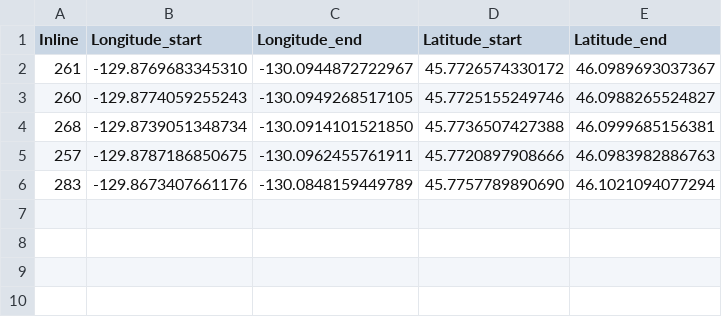
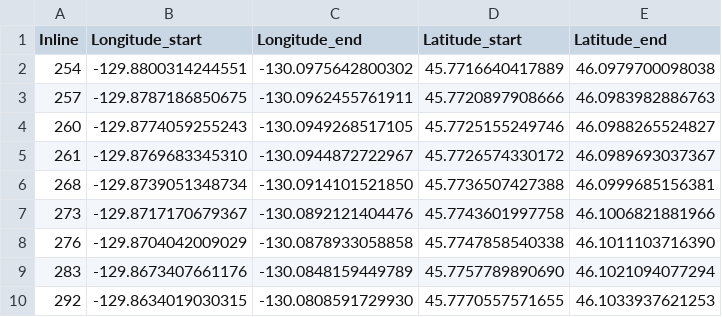
Before and after one commit to ooicloud/axial-drilling, a CSV file: maps/data/IODP_holes_AXiiB_primary_inlines_lon_lat.csv, drawn as a sheet.

```diff
--- a/maps/data/IODP_holes_AXiiB_primary_inlines_lon_lat.csv
+++ b/maps/data/IODP_holes_AXiiB_primary_inlines_lon_lat.csv
@@ -1,6 +1,10 @@
 Inline,Longitude_start,Longitude_end,Latitude_start,Latitude_end
+254,-129.8800314244551,-130.0975642800302,45.7716640417889,46.0979700098038
+257,-129.8787186850675,-130.0962455761911,45.7720897908666,46.0983982886763
+260,-129.8774059255243,-130.0949268517105,45.7725155249746,46.0988265524827
 261,-129.8769683345310,-130.0944872722967,45.7726574330172,46.0989693037367
-260,-129.8774059255243,-130.0949268517105,45.7725155249746,46.0988265524827
 268,-129.8739051348734,-130.0914101521850,45.7736507427388,46.0999685156381
-257,-129.8787186850675,-130.0962455761911,45.7720897908666,46.0983982886763
+273,-129.8717170679367,-130.0892121404476,45.7743601997758,46.1006821881966
+276,-129.8704042009029,-130.0878933058858,45.7747858540338,46.1011103716390
 283,-129.8673407661176,-130.0848159449789,45.7757789890690,46.1021094077294
+292,-129.8634019030315,-130.0808591729930,45.7770557571655,46.1033937621253
```
Also changed, not shown: maps/data/IODP_holes_AXiiB_primary_xlines_lon_lat.csv, 10 other files.
